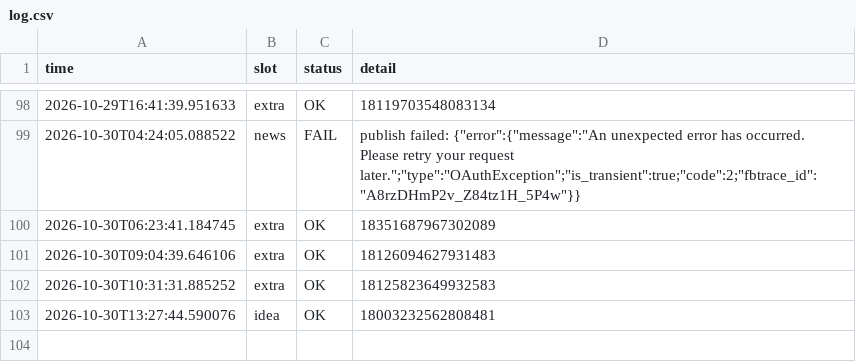
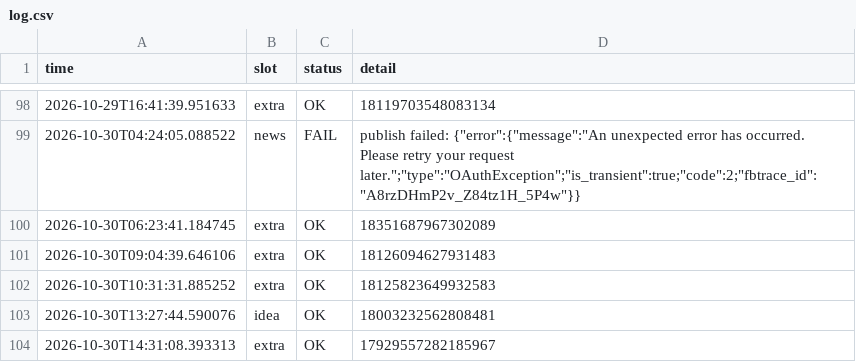
Before and after one commit to mindmeetsmachineM3/insta-automation, a CSV file: log.csv, drawn as a sheet; only a part is shown, gaps mark what is left out; the diff names each change by its address in the sheet, - before the commit and + after, or states it on an @@ line.

```diff
--- a/log.csv
+++ b/log.csv
+row 104: 2026-10-30T14:31:08.393313 | extra | OK | 17929557282185967
```
Also changed, not shown: 1 other file.
